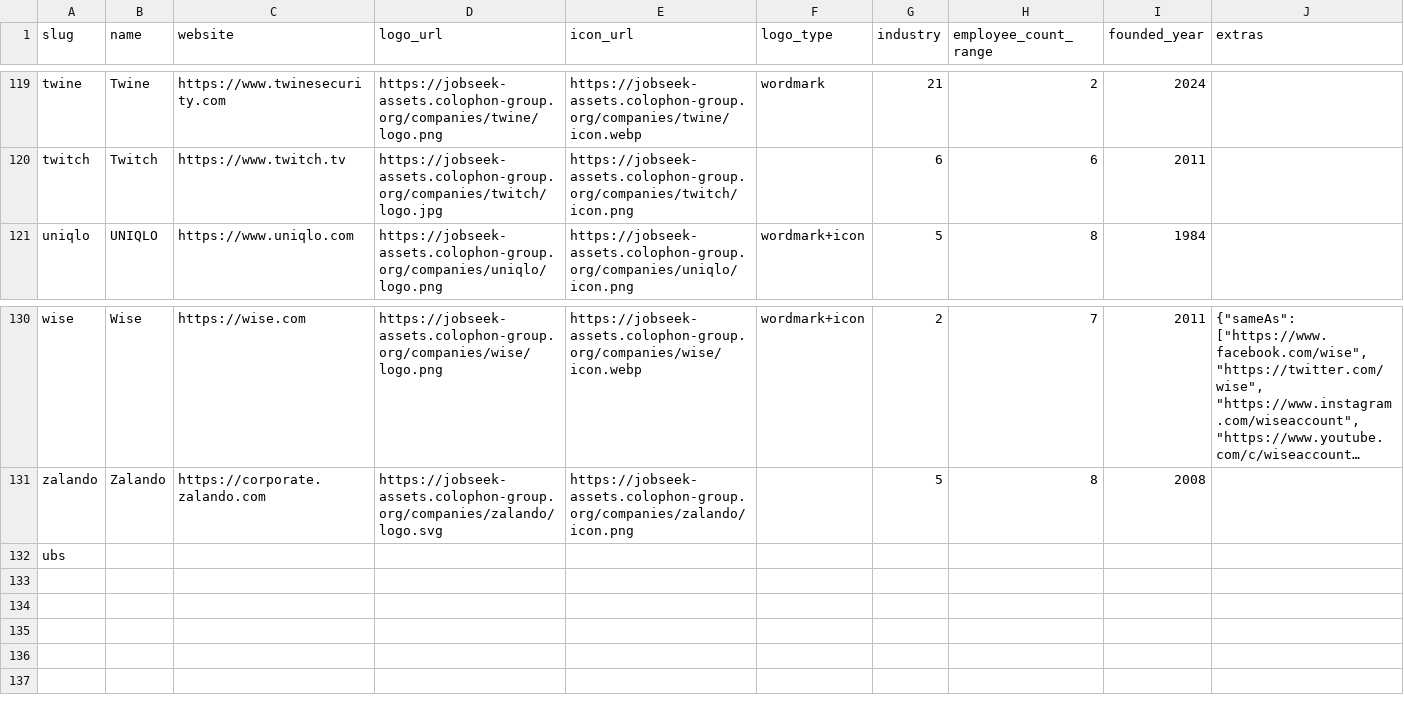
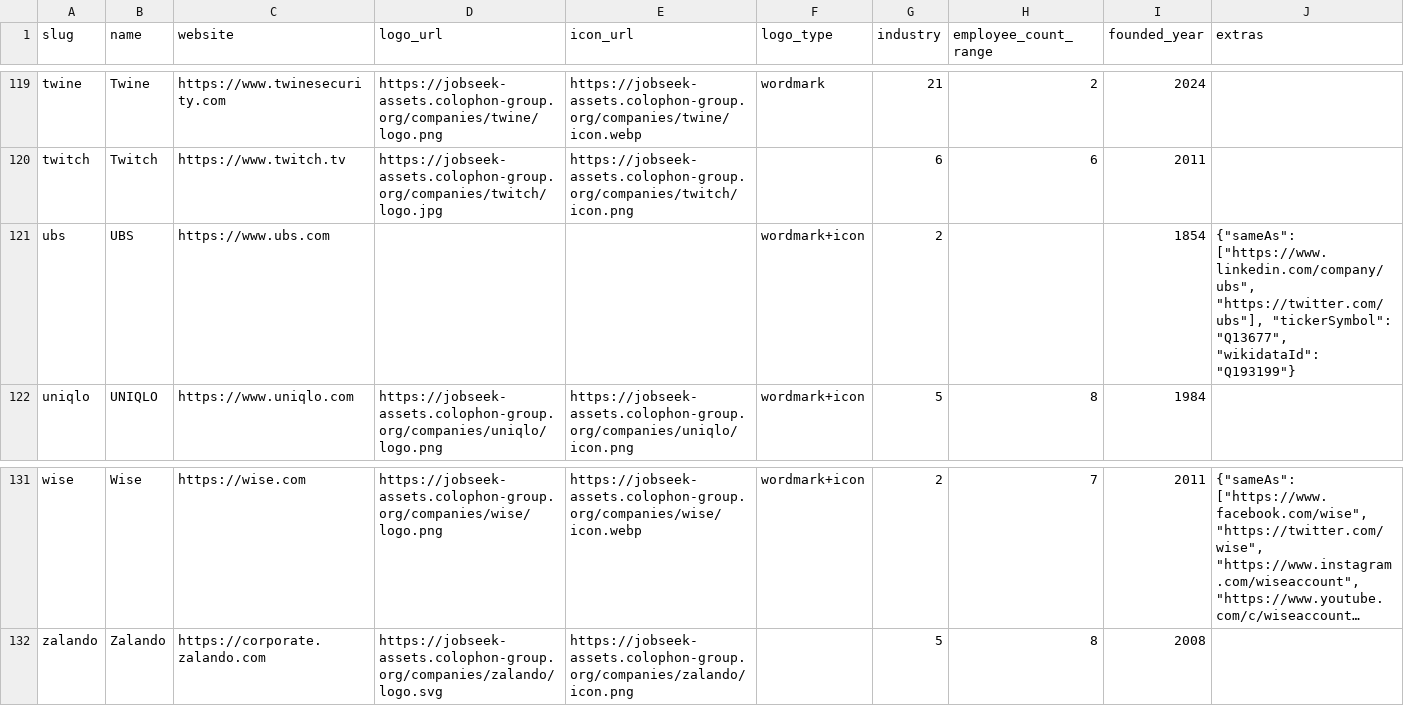
Before and after one commit to cclts/jobseek, a CSV file: apps/crawler/data/companies.csv, drawn as a sheet; only a part is shown, gaps mark what is left out; long unchanged cells end in …; removed rows and columns are numbered as before the commit, all else as after; the diff names each change by its address in the sheet, - before the commit and + after, or states it on an @@ line.

```diff
--- a/apps/crawler/data/companies.csv
+++ b/apps/crawler/data/companies.csv
+row 121: ubs | UBS | https://www.ubs.com |  |  | wordmark+icon | 2 |  | 1854 | {"sameAs": ["https://www.linkedin.com/company/ubs", "https://twitter.com/ubs"], "tickerSymbol": "Q13677", "wikidataId": "Q193199"}
-row 132: ubs
```
Also changed, not shown: 4 other files.
